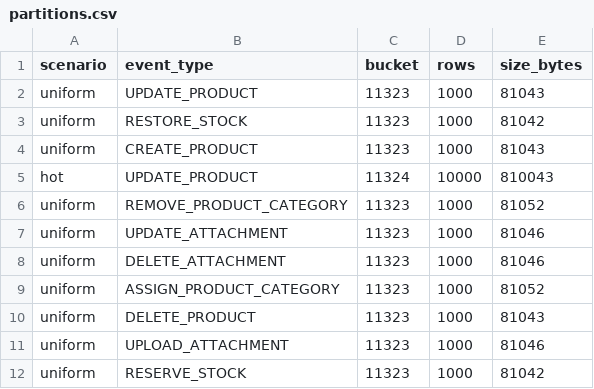
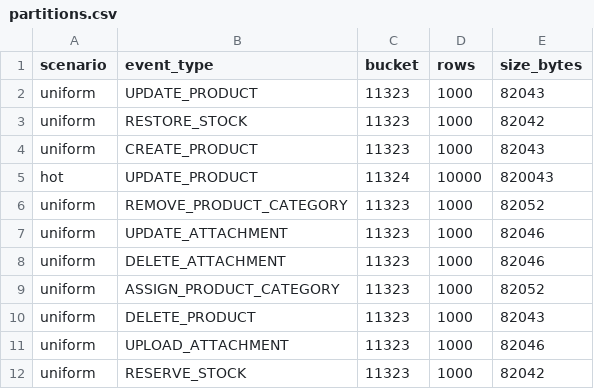
Before and after one commit to safarislava/nosql-lab3, a CSV file: measurements/hot-partition/partitions.csv, drawn as a sheet.

```diff
--- a/measurements/hot-partition/partitions.csv
+++ b/measurements/hot-partition/partitions.csv
@@ -1,12 +1,12 @@
 scenario,event_type,bucket,rows,size_bytes
-uniform,UPDATE_PRODUCT,11323,1000,81043
-uniform,RESTORE_STOCK,11323,1000,81042
-uniform,CREATE_PRODUCT,11323,1000,81043
-hot,UPDATE_PRODUCT,11324,10000,810043
-uniform,REMOVE_PRODUCT_CATEGORY,11323,1000,81052
-uniform,UPDATE_ATTACHMENT,11323,1000,81046
-uniform,DELETE_ATTACHMENT,11323,1000,81046
-uniform,ASSIGN_PRODUCT_CATEGORY,11323,1000,81052
-uniform,DELETE_PRODUCT,11323,1000,81043
-uniform,UPLOAD_ATTACHMENT,11323,1000,81046
-uniform,RESERVE_STOCK,11323,1000,81042
+uniform,UPDATE_PRODUCT,11323,1000,82043
+uniform,RESTORE_STOCK,11323,1000,82042
+uniform,CREATE_PRODUCT,11323,1000,82043
+hot,UPDATE_PRODUCT,11324,10000,820043
+uniform,REMOVE_PRODUCT_CATEGORY,11323,1000,82052
+uniform,UPDATE_ATTACHMENT,11323,1000,82046
+uniform,DELETE_ATTACHMENT,11323,1000,82046
+uniform,ASSIGN_PRODUCT_CATEGORY,11323,1000,82052
+uniform,DELETE_PRODUCT,11323,1000,82043
+uniform,UPLOAD_ATTACHMENT,11323,1000,82046
+uniform,RESERVE_STOCK,11323,1000,82042
```
Also changed, not shown: measurements/hot-partition/results.csv, measurements/load/results.csv, 13 other files.
